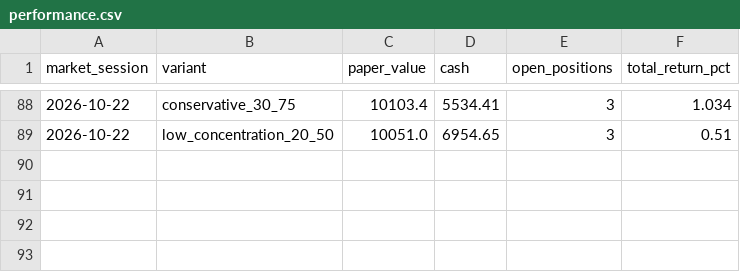
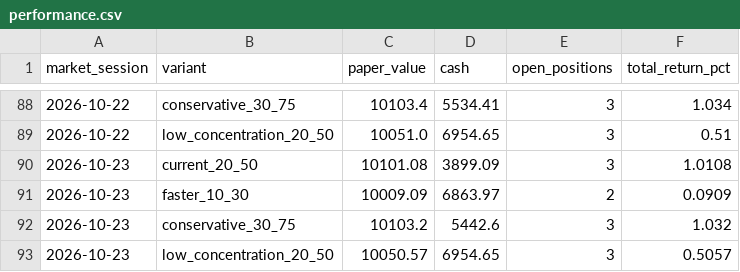
Before and after one commit to iikaitlynii/trading-bot, a CSV file: research_lab/forward/performance.csv, drawn as a sheet; only a part is shown, gaps mark what is left out.

```diff
--- a/research_lab/forward/performance.csv
+++ b/research_lab/forward/performance.csv
@@ -89 +89,5 @@ market_session,variant,paper_value,cash,open_positions,total_return_pct
 2026-10-22,low_concentration_20_50,10051.0,6954.65,3,0.51
+2026-10-23,current_20_50,10101.08,3899.09,3,1.0108
+2026-10-23,faster_10_30,10009.09,6863.97,2,0.0909
+2026-10-23,conservative_30_75,10103.2,5442.6,3,1.032
+2026-10-23,low_concentration_20_50,10050.57,6954.65,3,0.5057
```
Also changed, not shown: crypto_paper/forward_signals.csv, research_lab/latest_shadow_results.csv, 6 other files.
